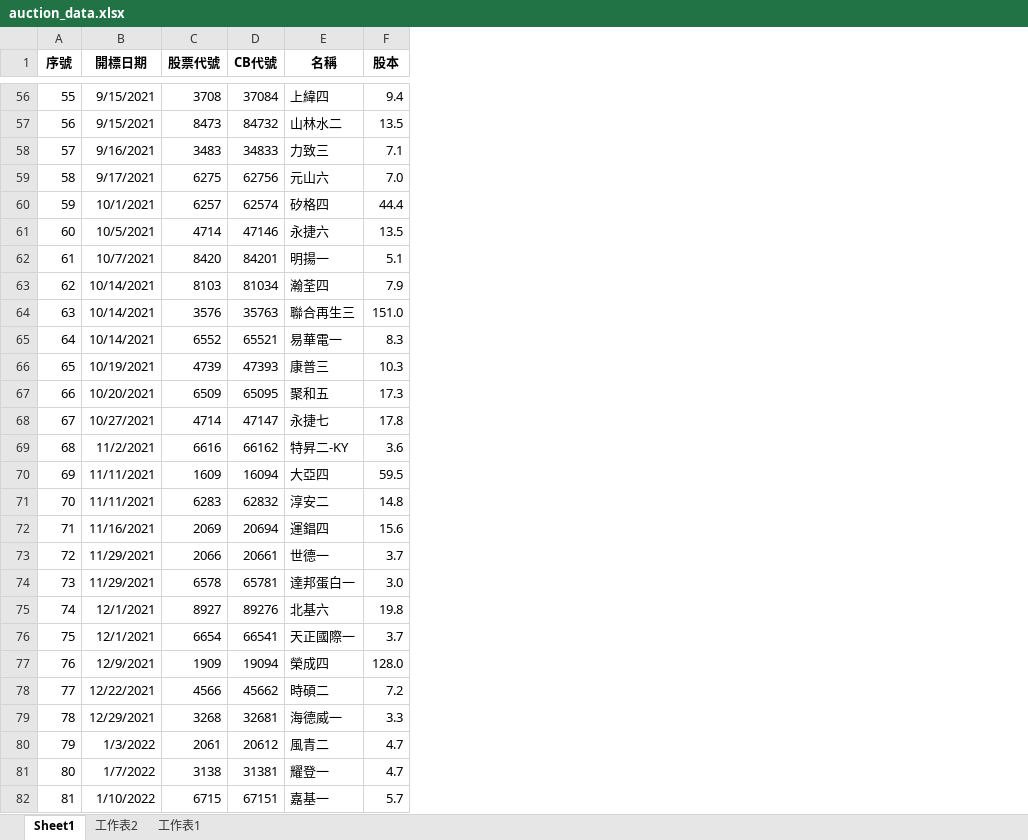
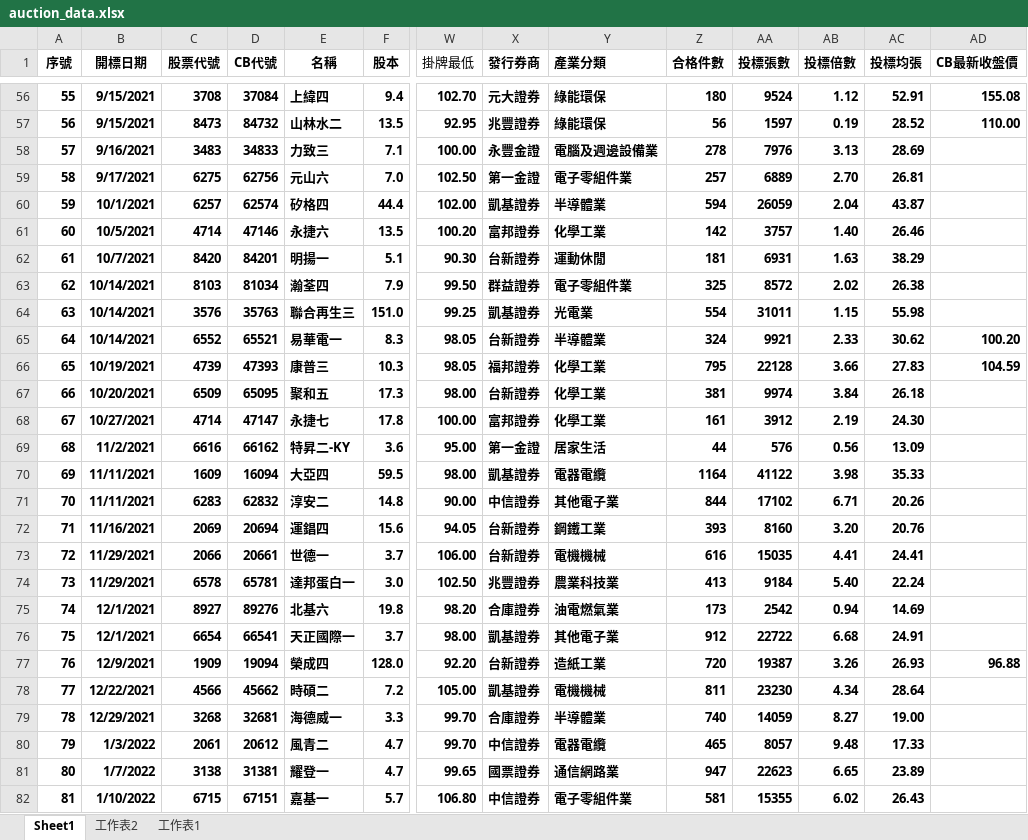
Before and after one commit to rexdashu168/CB1689888, an Excel workbook: auction_data.xlsx, sheet Sheet1, drawn as a sheet; only a part is shown, gaps mark what is left out; values as stored, in another font and other column widths than the file's, no borders; the diff covers the shown part only; the diff names each change by its address in the sheet, - before the commit and + after, or states it on an @@ line.

```diff
--- a/auction_data.xlsx (sheet Sheet1)
+++ b/auction_data.xlsx (sheet Sheet1)
+column W (掛牌最低), rows 56-82: 102.70 | 92.95 | 100.00 | 102.50 | 102.00 | 100.20 | 90.30 | 99.50 | 99.25 | 98.05 | 98.05 | 98.00 | 100.00 | 95.00 | 98.00 | 90.00 | 94.05 | 106.00 | 102.50 | 98.20 | 98.00 | 92.20 | 105.00 | 99.70 | 99.70 | 99.65 | 106.80
+column X (發行券商), rows 56-82: 元大證券 | 兆豐證券 | 永豐金證 | 第一金證 | 凱基證券 | 富邦證券 | 台新證券 | 群益證券 | 凱基證券 | 台新證券 | 福邦證券 | 台新證券 | 富邦證券 | 第一金證 | 凱基證券 | 中信證券 | 台新證券 | 台新證券 | 兆豐證券 | 合庫證券 | 凱基證券 | 台新證券 | 凱基證券 | 合庫證券 | 中信證券 | 國票證券 | 中信證券
+column Y (產業分類), rows 56-82: 綠能環保 | 綠能環保 | 電腦及週邊設備業 | 電子零組件業 | 半導體業 | 化學工業 | 運動休閒 | 電子零組件業 | 光電業 | 半導體業 | 化學工業 | 化學工業 | 化學工業 | 居家生活 | 電器電纜 | 其他電子業 | 鋼鐵工業 | 電機機械 | 農業科技業 | 油電燃氣業 | 其他電子業 | 造紙工業 | 電機機械 | 半導體業 | 電器電纜 | 通信網路業 | 電子零組件業
+column Z (合格件數), rows 56-82: 180 | 56 | 278 | 257 | 594 | 142 | 181 | 325 | 554 | 324 | 795 | 381 | 161 | 44 | 1164 | 844 | 393 | 616 | 413 | 173 | 912 | 720 | 811 | 740 | 465 | 947 | 581
+column AA (投標張數), rows 56-82: 9524 | 1597 | 7976 | 6889 | 26059 | 3757 | 6931 | 8572 | 31011 | 9921 | 22128 | 9974 | 3912 | 576 | 41122 | 17102 | 8160 | 15035 | 9184 | 2542 | 22722 | 19387 | 23230 | 14059 | 8057 | 22623 | 15355
+column AB (投標倍數), rows 56-82: 1.12 | 0.19 | 3.13 | 2.70 | 2.04 | 1.40 | 1.63 | 2.02 | 1.15 | 2.33 | 3.66 | 3.84 | 2.19 | 0.56 | 3.98 | 6.71 | 3.20 | 4.41 | 5.40 | 0.94 | 6.68 | 3.26 | 4.34 | 8.27 | 9.48 | 6.65 | 6.02
+column AC (投標均張), rows 56-82: 52.91 | 28.52 | 28.69 | 26.81 | 43.87 | 26.46 | 38.29 | 26.38 | 55.98 | 30.62 | 27.83 | 26.18 | 24.30 | 13.09 | 35.33 | 20.26 | 20.76 | 24.41 | 22.24 | 14.69 | 24.91 | 26.93 | 28.64 | 19.00 | 17.33 | 23.89 | 26.43
+column AD (CB最新收盤價), rows 56-77: 155.08 | 110.00 |  |  |  |  |  |  |  | 100.20 | 104.59 |  |  |  |  |  |  |  |  |  |  | 96.88
-A56:F82 bold: off
+A56:F82 bold: on
```
Also changed, not shown: 9 removed rows, 1 edited cell and cell formats elsewhere in this sheet.
